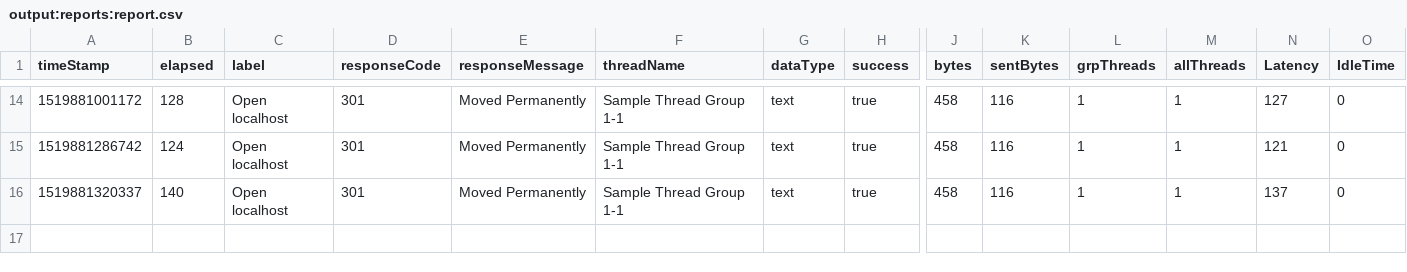
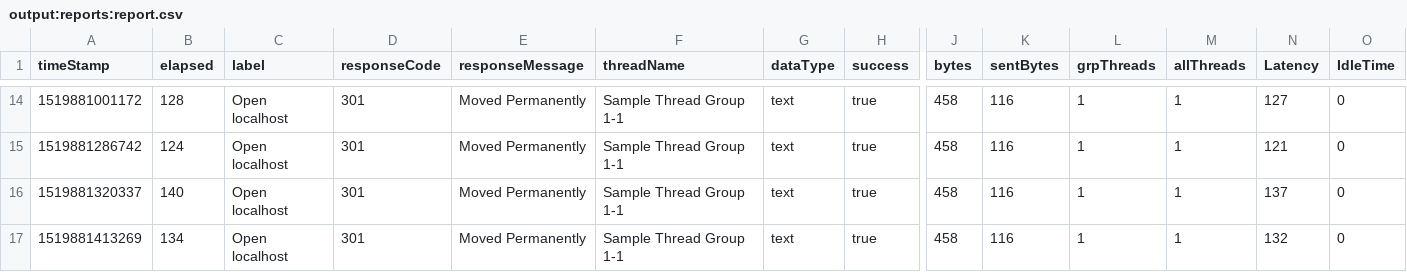
Before and after one commit to djangofan/jmeter-jmx-create, a CSV file: output:reports:report.csv, drawn as a sheet; only a part is shown, gaps mark what is left out; rows hold the shown columns only; the diff names each change by its address in the sheet, - before the commit and + after, or states it on an @@ line.

```diff
--- a/output:reports:report.csv
+++ b/output:reports:report.csv
+row 17: 1519881413269 | 134 | Open localhost | 301 | Moved Permanently | Sample Thread Group 1-1 | text | true | 458 | 116 | 1 | 1 | 132 | 0
```
Also changed, not shown: 2 other files.
